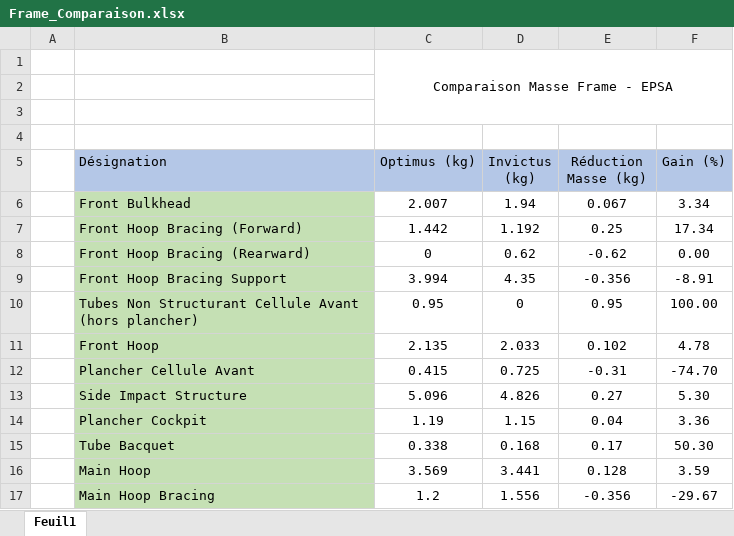
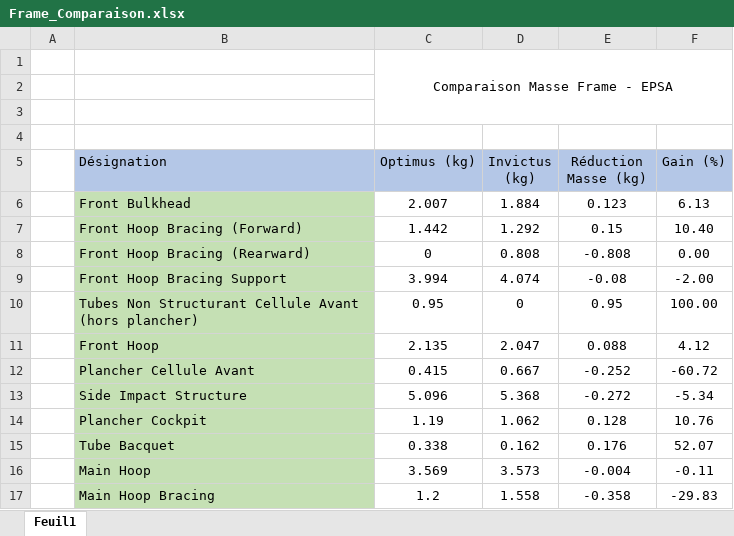
Before and after one commit to EOSCogniton/STUF-2020, an Excel workbook: FR_Frame_Body/FR_A0100 (Frame)/Frame_Comparaison.xlsx, sheet Feuil1, drawn as a sheet; only a part is shown; values as stored, in another font and other column widths than the file's, no borders; conditional formats not drawn; the diff covers the shown part only; the diff names each change by its address in the sheet, - before the commit and + after, or states it on an @@ line.

```diff
--- a/FR_Frame_Body/FR_A0100 (Frame)/Frame_Comparaison.xlsx (sheet Feuil1)
+++ b/FR_Frame_Body/FR_A0100 (Frame)/Frame_Comparaison.xlsx (sheet Feuil1)
-D6 (Invictus (kg)): 1.94
+D6 (Invictus (kg)): 1.884
-E6 (Réduction Masse (kg)): 0.067
+E6 (Réduction Masse (kg)): 0.123
-F6 (Gain (%)): 3.34
+F6 (Gain (%)): 6.13
-D7 (Invictus (kg)): 1.192
+D7 (Invictus (kg)): 1.292
-E7 (Réduction Masse (kg)): 0.25
+E7 (Réduction Masse (kg)): 0.15
-F7 (Gain (%)): 17.34
+F7 (Gain (%)): 10.40
-D8 (Invictus (kg)): 0.62
+D8 (Invictus (kg)): 0.808
-E8 (Réduction Masse (kg)): -0.62
+E8 (Réduction Masse (kg)): -0.808
-D9 (Invictus (kg)): 4.35
+D9 (Invictus (kg)): 4.074
-E9 (Réduction Masse (kg)): -0.356
+E9 (Réduction Masse (kg)): -0.08
-F9 (Gain (%)): -8.91
+F9 (Gain (%)): -2.00
-D11 (Invictus (kg)): 2.033
+D11 (Invictus (kg)): 2.047
-E11 (Réduction Masse (kg)): 0.102
+E11 (Réduction Masse (kg)): 0.088
-F11 (Gain (%)): 4.78
+F11 (Gain (%)): 4.12
-D12 (Invictus (kg)): 0.725
+D12 (Invictus (kg)): 0.667
-E12 (Réduction Masse (kg)): -0.31
+E12 (Réduction Masse (kg)): -0.252
-F12 (Gain (%)): -74.70
+F12 (Gain (%)): -60.72
-D13 (Invictus (kg)): 4.826
+D13 (Invictus (kg)): 5.368
-E13 (Réduction Masse (kg)): 0.27
+E13 (Réduction Masse (kg)): -0.272
-F13 (Gain (%)): 5.30
+F13 (Gain (%)): -5.34
-D14 (Invictus (kg)): 1.15
+D14 (Invictus (kg)): 1.062
-E14 (Réduction Masse (kg)): 0.04
+E14 (Réduction Masse (kg)): 0.128
-F14 (Gain (%)): 3.36
+F14 (Gain (%)): 10.76
-D15 (Invictus (kg)): 0.168
+D15 (Invictus (kg)): 0.162
-E15 (Réduction Masse (kg)): 0.17
+E15 (Réduction Masse (kg)): 0.176
-F15 (Gain (%)): 50.30
+F15 (Gain (%)): 52.07
-D16 (Invictus (kg)): 3.441
+D16 (Invictus (kg)): 3.573
-E16 (Réduction Masse (kg)): 0.128
+E16 (Réduction Masse (kg)): -0.004
-F16 (Gain (%)): 3.59
+F16 (Gain (%)): -0.11
-D17 (Invictus (kg)): 1.556
+D17 (Invictus (kg)): 1.558
-E17 (Réduction Masse (kg)): -0.356
+E17 (Réduction Masse (kg)): -0.358
-F17 (Gain (%)): -29.67
+F17 (Gain (%)): -29.83
```
Also changed, not shown: 9 edited cells elsewhere in this sheet, 6 other files.
